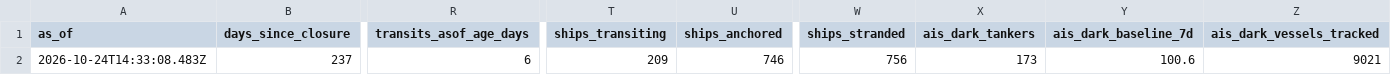
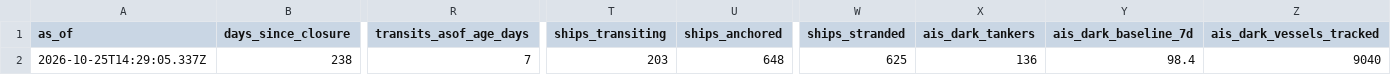
Before and after one commit to jasonhjohnson/strait-of-hormuz-data, a CSV file: data/status.csv, drawn as a sheet; only a part is shown, gaps mark what is left out; the diff covers the shown part only; the diff names each change by its address in the sheet, - before the commit and + after, or states it on an @@ line.

```diff
--- a/data/status.csv
+++ b/data/status.csv
-A2 (as_of): 2026-10-24T14:33:08.483Z
+A2 (as_of): 2026-10-25T14:29:05.337Z
-B2 (days_since_closure): 237
+B2 (days_since_closure): 238
-R2 (transits_asof_age_days): 6
+R2 (transits_asof_age_days): 7
-T2 (ships_transiting): 209
+T2 (ships_transiting): 203
-U2 (ships_anchored): 746
+U2 (ships_anchored): 648
-W2 (ships_stranded): 756
+W2 (ships_stranded): 625
-X2 (ais_dark_tankers): 173
+X2 (ais_dark_tankers): 136
-Y2 (ais_dark_baseline_7d): 100.6
+Y2 (ais_dark_baseline_7d): 98.4
-Z2 (ais_dark_vessels_tracked): 9021
+Z2 (ais_dark_vessels_tracked): 9040
```
Also changed, not shown: 10 edited cells elsewhere in this file, data/events.csv, data/hormuz-index-daily.csv, 4 other files.
